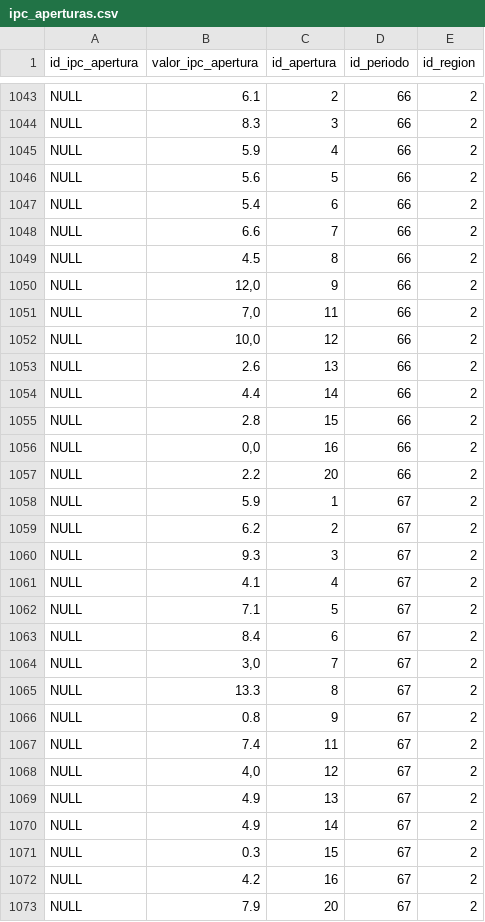
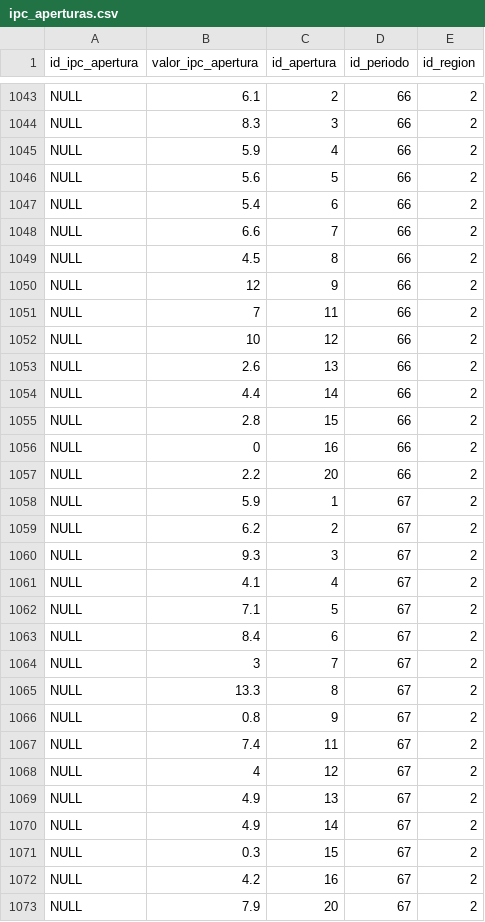
Before and after one commit to pedro-parodi-ramirez/SQL-coderhouse, a CSV file: csv/ipc_aperturas.csv, drawn as a sheet; only a part is shown, gaps mark what is left out.

```diff
--- a/csv/ipc_aperturas.csv
+++ b/csv/ipc_aperturas.csv
@@ -1049,5 +1049,5 @@ NULL;6.6;7;66;2
 NULL;4.5;8;66;2
-NULL;12,0;9;66;2
-NULL;7,0;11;66;2
-NULL;10,0;12;66;2
+NULL;12;9;66;2
+NULL;7;11;66;2
+NULL;10;12;66;2
 NULL;2.6;13;66;2
@@ -1055,3 +1055,3 @@ NULL;4.4;14;66;2
 NULL;2.8;15;66;2
-NULL;0,0;16;66;2
+NULL;0;16;66;2
 NULL;2.2;20;66;2
@@ -1063,3 +1063,3 @@ NULL;7.1;5;67;2
 NULL;8.4;6;67;2
-NULL;3,0;7;67;2
+NULL;3;7;67;2
 NULL;13.3;8;67;2
@@ -1067,3 +1067,3 @@ NULL;0.8;9;67;2
 NULL;7.4;11;67;2
-NULL;4,0;12;67;2
+NULL;4;12;67;2
 NULL;4.9;13;67;2
```
Also changed, not shown: csv/ipc.csv, csv/ipc_divisiones.csv, 12 other files.
